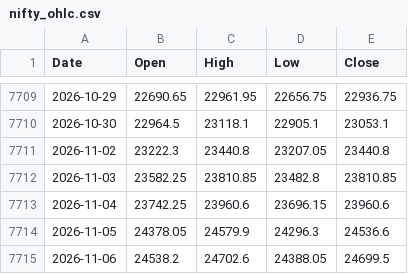
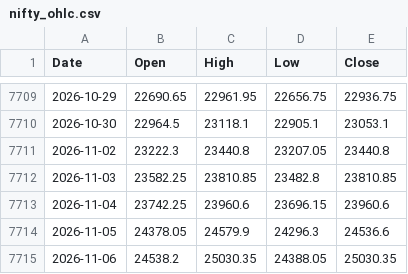
Before and after one commit to chris124839/astro-nifty-dashboard, a CSV file: data/nifty_ohlc.csv, drawn as a sheet; only a part is shown, gaps mark what is left out.

```diff
--- a/data/nifty_ohlc.csv
+++ b/data/nifty_ohlc.csv
@@ -7714,2 +7714,2 @@ Date,Open,High,Low,Close
 2026-11-05,24378.05,24579.9,24296.3,24536.6
-2026-11-06,24538.2,24702.6,24388.05,24699.5
+2026-11-06,24538.2,25030.35,24388.05,25030.35
```
Also changed, not shown: 1 other file.
